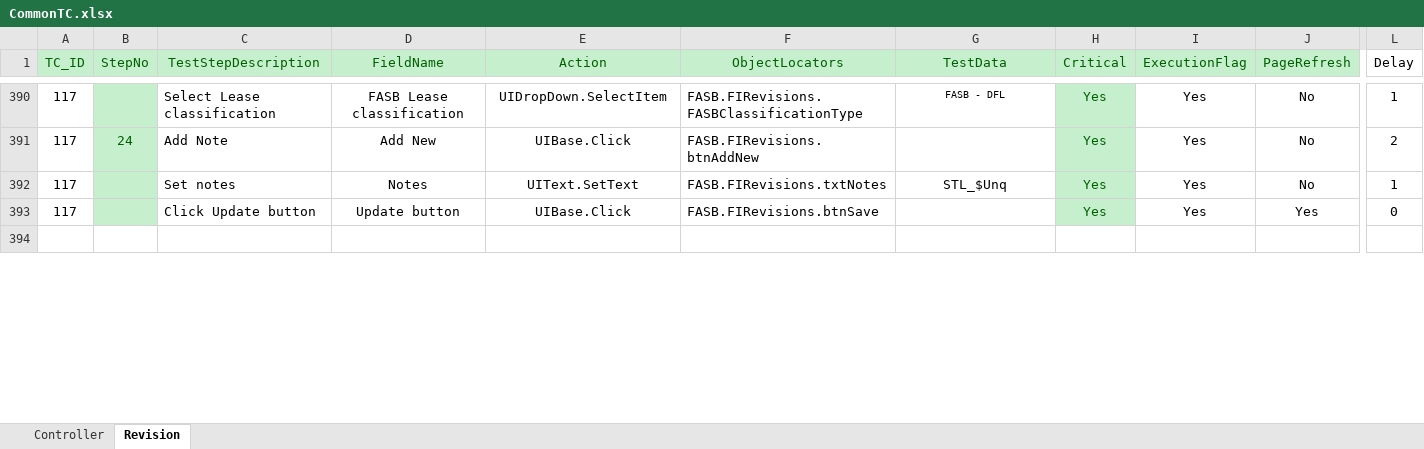
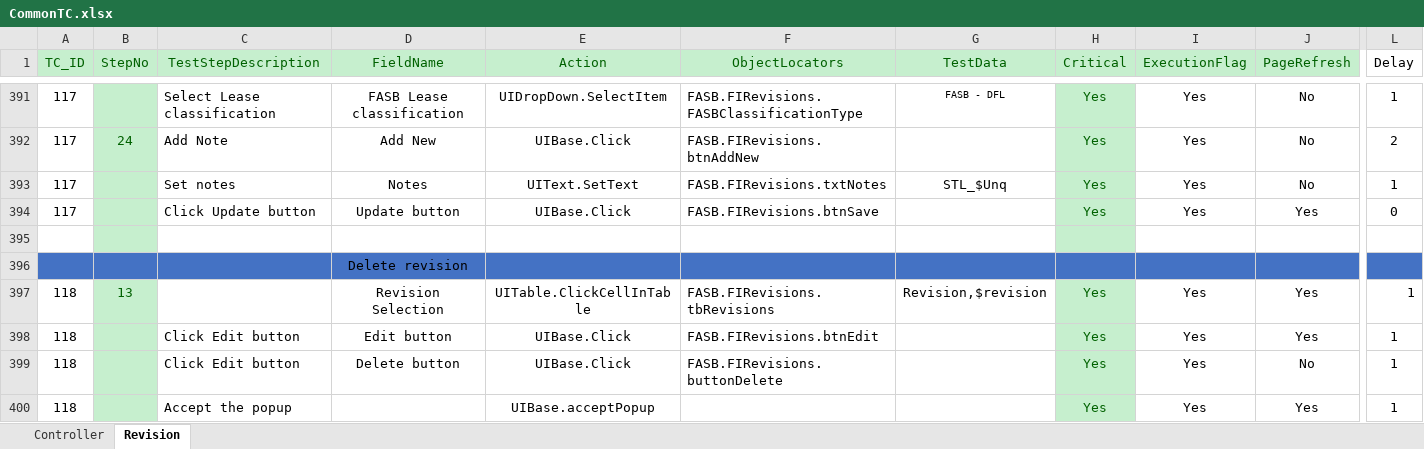
Before and after one commit to shahriarkamal-dsi/AMT-TestFrameWork, an Excel workbook: src/main/resources/modules/CommonTC.xlsx, sheet Revision, drawn as a sheet; only a part is shown, gaps mark what is left out; the shorter side is filled out with more unchanged rows; values as stored, in another font and other column widths than the file's, no borders; conditional formats not drawn; rows hold the shown columns only; the diff covers the shown part only; the diff names each change by its address in the sheet, - before the commit and + after, or states it on an @@ line.

```diff
--- a/src/main/resources/modules/CommonTC.xlsx (sheet Revision)
+++ b/src/main/resources/modules/CommonTC.xlsx (sheet Revision)
+row 395: (empty)
+row 396:  |  |  | Delete revision
+row 397: 118 | 13 |  | Revision Selection | UITable.ClickCellInTable | FASB.FIRevisions.tbRevisions | Revision,$revision | Yes | Yes | Yes | 1
+row 398: 118 |  | Click Edit button | Edit button | UIBase.Click | FASB.FIRevisions.btnEdit |  | Yes | Yes | Yes | 1
+row 399: 118 |  | Click Edit button | Delete button | UIBase.Click | FASB.FIRevisions.buttonDelete |  | Yes | Yes | No | 1
+row 400: 118 |  | Accept the popup |  | UIBase.acceptPopup |  |  | Yes | Yes | Yes | 1
```
Also changed, not shown: 6 added rows, 5 edited cells and cell formats elsewhere in this sheet, src/main/resources/dataCreate/DataCreate.xlsx, src/main/resources/modules/Preq.xlsx, 7 other files.
